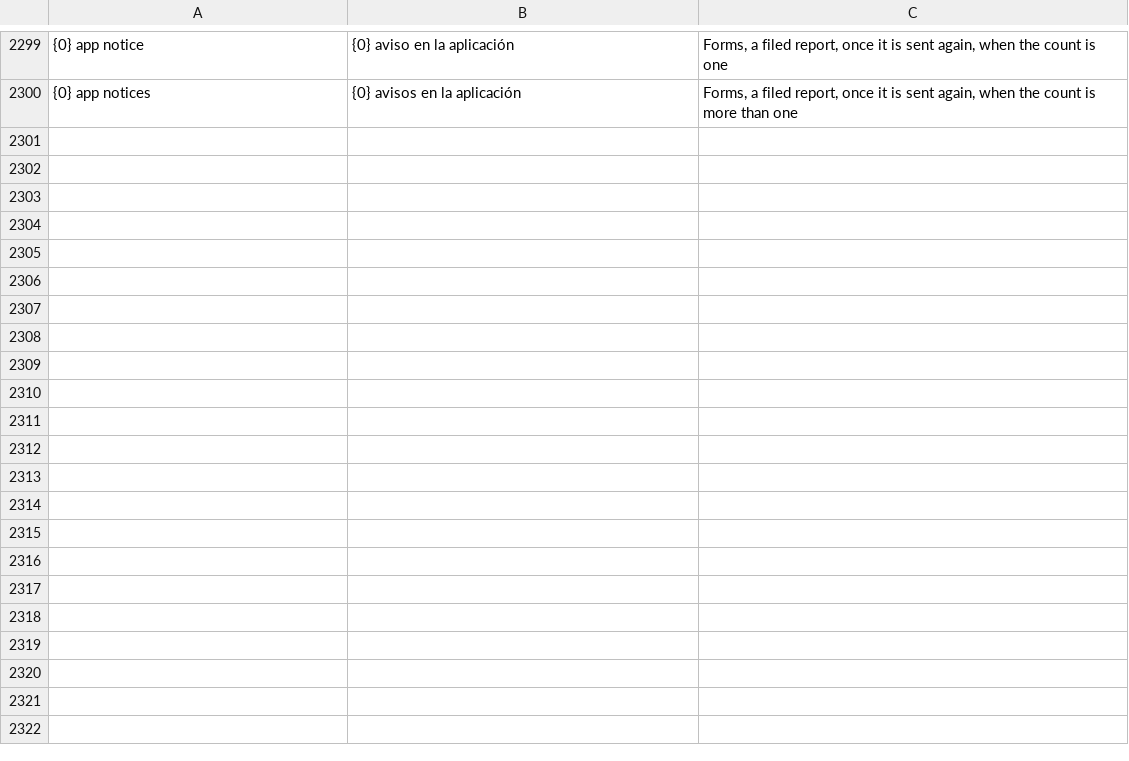
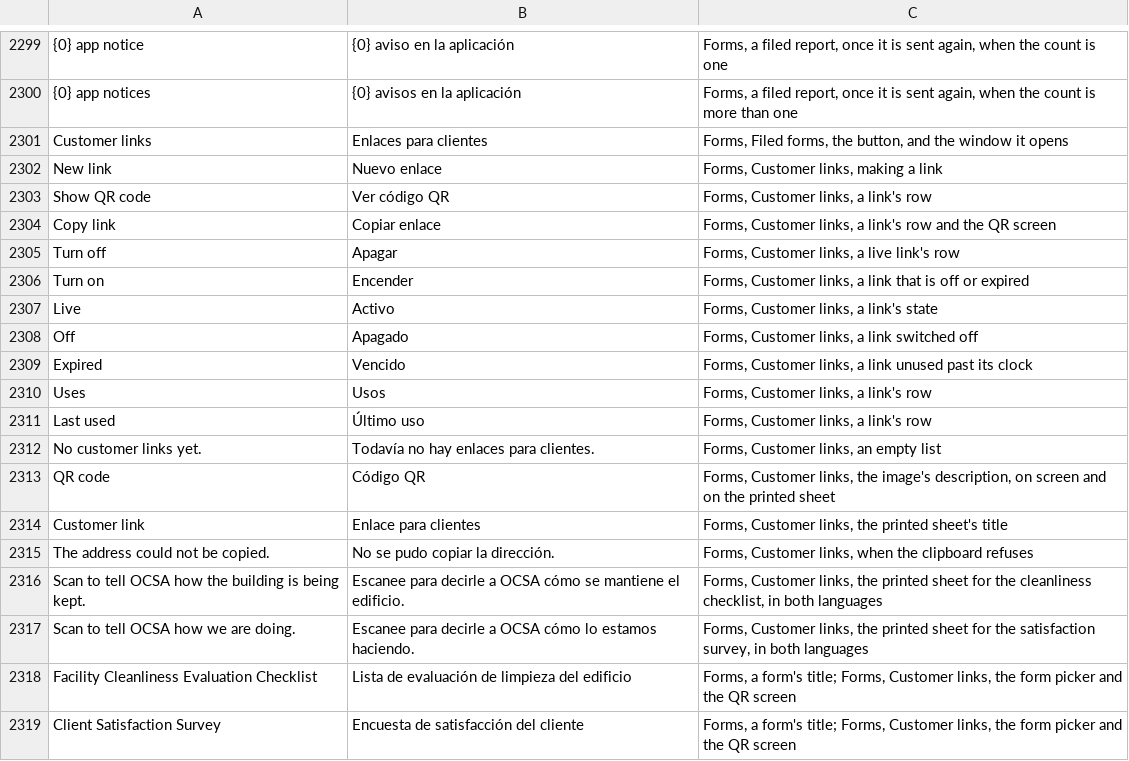
Before and after one commit to isouadda/ocsa-admin-dashboard, a CSV file: translation/dashboard_words.csv, drawn as a sheet; only a part is shown, gaps mark what is left out; the diff names each change by its address in the sheet, - before the commit and + after, or states it on an @@ line.

```diff
--- a/translation/dashboard_words.csv
+++ b/translation/dashboard_words.csv
+row 2301: Customer links | Enlaces para clientes | Forms, Filed forms, the button, and the window it opens
+row 2302: New link | Nuevo enlace | Forms, Customer links, making a link
+row 2303: Show QR code | Ver código QR | Forms, Customer links, a link's row
+row 2304: Copy link | Copiar enlace | Forms, Customer links, a link's row and the QR screen
+row 2305: Turn off | Apagar | Forms, Customer links, a live link's row
+row 2306: Turn on | Encender | Forms, Customer links, a link that is off or expired
+row 2307: Live | Activo | Forms, Customer links, a link's state
+row 2308: Off | Apagado | Forms, Customer links, a link switched off
+row 2309: Expired | Vencido | Forms, Customer links, a link unused past its clock
+row 2310: Uses | Usos | Forms, Customer links, a link's row
+row 2311: Last used | Último uso | Forms, Customer links, a link's row
+row 2312: No customer links yet. | Todavía no hay enlaces para clientes. | Forms, Customer links, an empty list
+row 2313: QR code | Código QR | Forms, Customer links, the image's description, on screen and on the printed sheet
+row 2314: Customer link | Enlace para clientes | Forms, Customer links, the printed sheet's title
+row 2315: The address could not be copied. | No se pudo copiar la dirección. | Forms, Customer links, when the clipboard refuses
+row 2316: Scan to tell OCSA how the building is being kept. | Escanee para decirle a OCSA cómo se mantiene el edificio. | Forms, Customer links, the printed sheet for the cleanliness checklist, in both languages
+row 2317: Scan to tell OCSA how we are doing. | Escanee para decirle a OCSA cómo lo estamos haciendo. | Forms, Customer links, the printed sheet for the satisfaction survey, in both languages
+row 2318: Facility Cleanliness Evaluation Checklist | Lista de evaluación de limpieza del edificio | Forms, a form's title; Forms, Customer links, the form picker and the QR screen
+row 2319: Client Satisfaction Survey | Encuesta de satisfacción del cliente | Forms, a form's title; Forms, Customer links, the form picker and the QR screen
```
Also changed, not shown: 6 other files.
